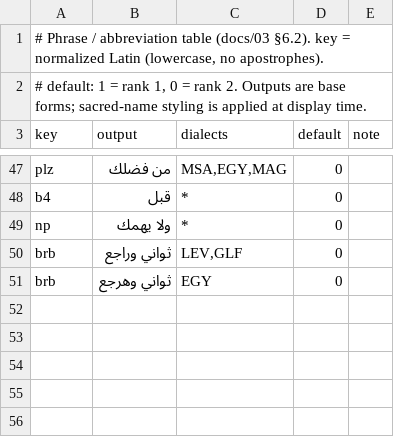
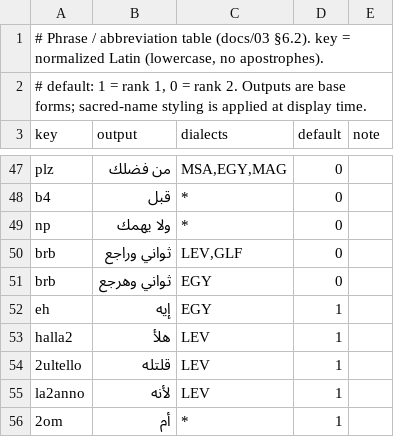
Before and after one commit to ArabSeven/type3arabi, a TSV file: data/seed/phrases.tsv, drawn as a sheet; only a part is shown, gaps mark what is left out.

```diff
--- a/data/seed/phrases.tsv
+++ b/data/seed/phrases.tsv
@@ -51 +51,6 @@ brb	ثواني وراجع	LEV,GLF	0
 brb	ثواني وهرجع	EGY	0	
+eh	إيه	EGY	1	
+halla2	هلأ	LEV	1	
+2ultello	قلتله	LEV	1	
+la2anno	لأنه	LEV	1	
+2om	أم	*	1	
```
Also changed, not shown: data/seed/mappings.tsv, 2 other files.
